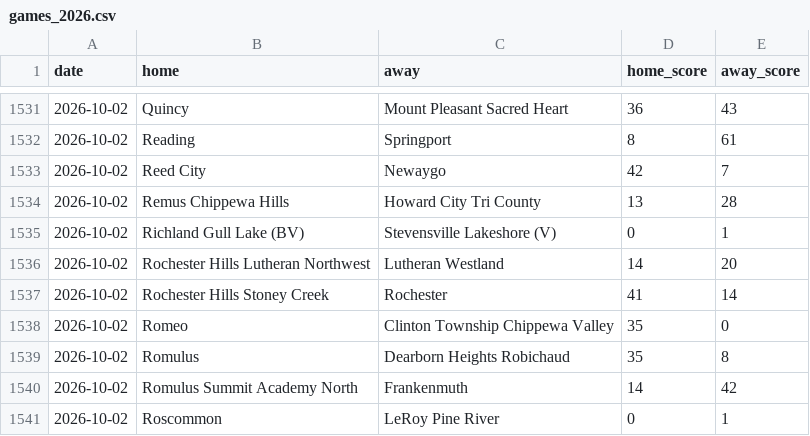
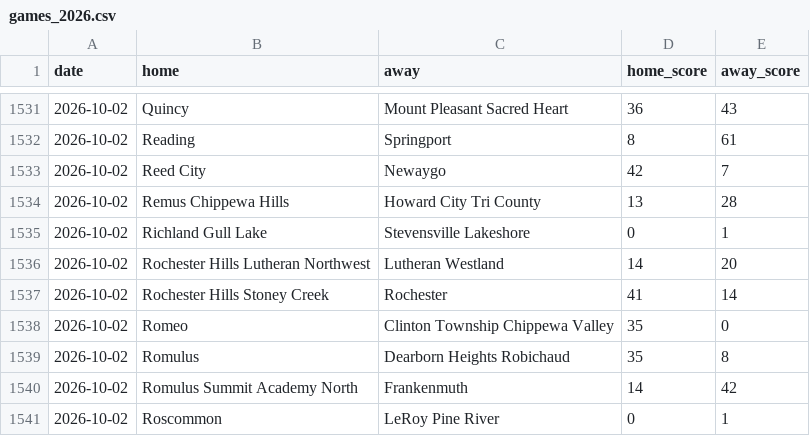
Before and after one commit to YutongHanOfficial/mi-football-predictor, a CSV file: games_2026.csv, drawn as a sheet; only a part is shown, gaps mark what is left out.

```diff
--- a/games_2026.csv
+++ b/games_2026.csv
@@ -1534,3 +1534,3 @@ date,home,away,home_score,away_score
 2026-10-02,Remus Chippewa Hills,Howard City Tri County,13,28
-2026-10-02,Richland Gull Lake (BV),Stevensville Lakeshore (V),0,1
+2026-10-02,Richland Gull Lake,Stevensville Lakeshore,0,1
 2026-10-02,Rochester Hills Lutheran Northwest,Lutheran Westland,14,20
```
